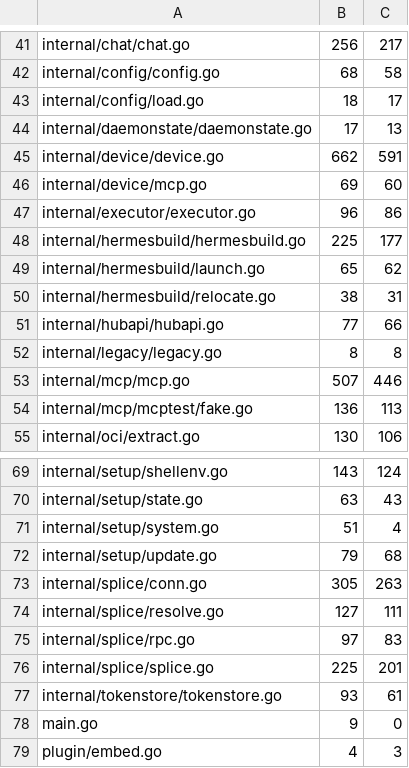
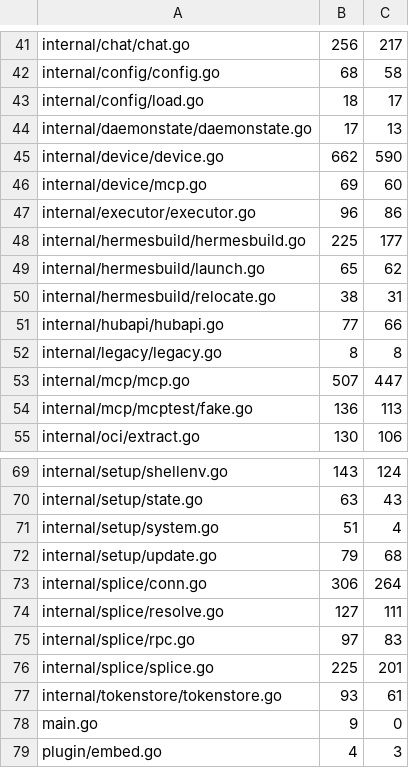
Before and after one commit to USA-RedDragon/hermes-device, a TSV file: .github/coverage-baseline.tsv, drawn as a sheet; only a part is shown, gaps mark what is left out.

```diff
--- a/.github/coverage-baseline.tsv
+++ b/.github/coverage-baseline.tsv
@@ -44,3 +44,3 @@ internal/config/load.go	18	17
 internal/daemonstate/daemonstate.go	17	13
-internal/device/device.go	662	591
+internal/device/device.go	662	590
 internal/device/mcp.go	69	60
@@ -52,3 +52,3 @@ internal/hubapi/hubapi.go	77	66
 internal/legacy/legacy.go	8	8
-internal/mcp/mcp.go	507	446
+internal/mcp/mcp.go	507	447
 internal/mcp/mcptest/fake.go	136	113
@@ -72,3 +72,3 @@ internal/setup/system.go	51	4
 internal/setup/update.go	79	68
-internal/splice/conn.go	305	263
+internal/splice/conn.go	306	264
 internal/splice/resolve.go	127	111
```
